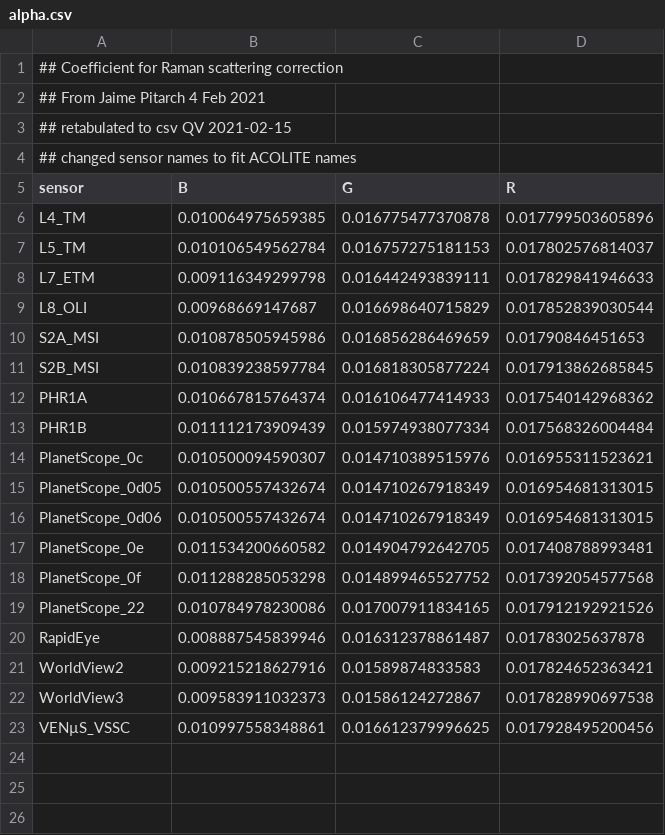
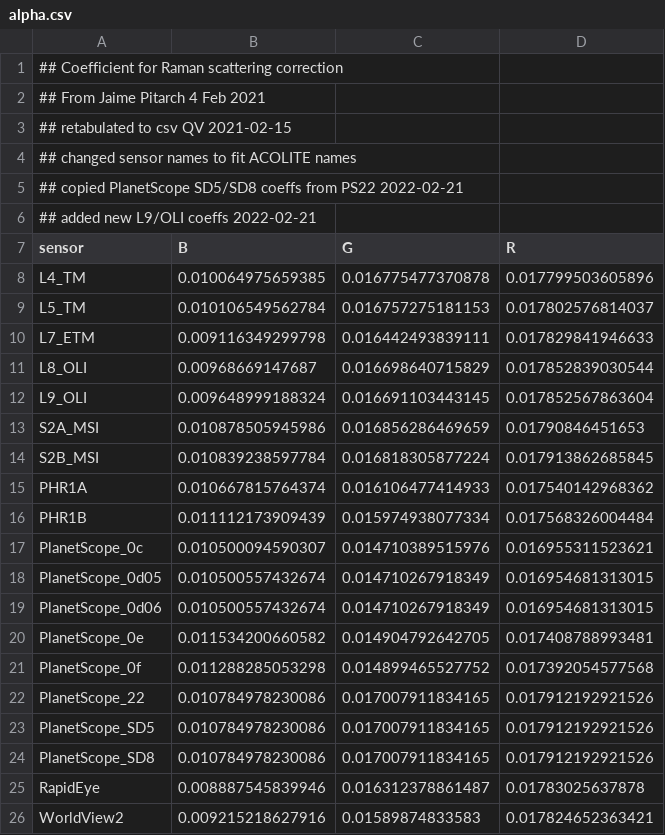
Before and after one commit to acolite/acolite, a CSV file: data/Shared/algorithms/P3QAA/alpha.csv, drawn as a sheet; only a part is shown; the shorter side is filled out with more unchanged rows; the diff names each change by its address in the sheet, - before the commit and + after, or states it on an @@ line.

```diff
--- a/data/Shared/algorithms/P3QAA/alpha.csv
+++ b/data/Shared/algorithms/P3QAA/alpha.csv
+row 5: ## copied PlanetScope SD5/SD8 coeffs from PS22 2022-02-21
+row 6: ## added new L9/OLI coeffs 2022-02-21
+row 12: L9_OLI | 0.009648999188324 | 0.016691103443145 | 0.017852567863604
+row 23: PlanetScope_SD5 | 0.010784978230086 | 0.017007911834165 | 0.017912192921526
+row 24: PlanetScope_SD8 | 0.010784978230086 | 0.017007911834165 | 0.017912192921526
```
Also changed, not shown: data/Shared/algorithms/P3QAA/bbw.csv, data/Shared/algorithms/P3QAA/beta2.csv, 6 other files.
